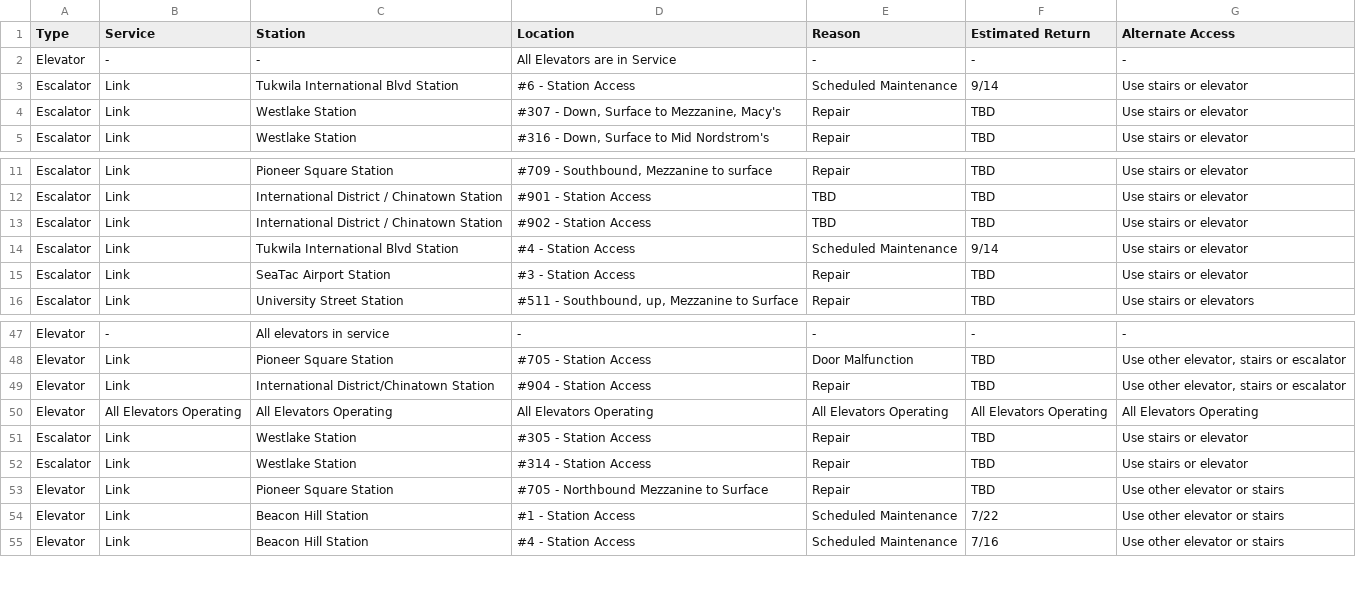
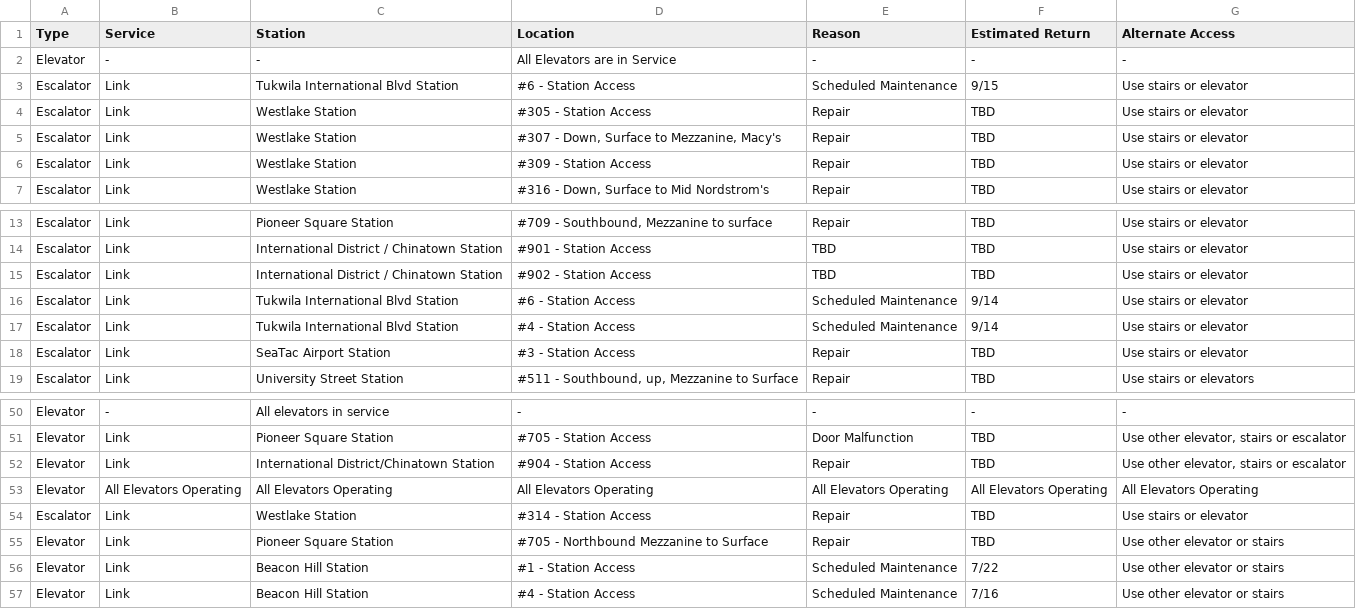
Before and after one commit to sllvn/seattle-escalators, a CSV file: data/outages.csv, drawn as a sheet; only a part is shown, gaps mark what is left out.

```diff
--- a/data/outages.csv
+++ b/data/outages.csv
@@ -2,4 +2,6 @@
 "Elevator","-","-","All Elevators are in Service","-","-","-"
-"Escalator","Link","Tukwila International Blvd Station","#6 - Station Access","Scheduled Maintenance","9/14","Use stairs or elevator"
+"Escalator","Link","Tukwila International Blvd Station","#6 - Station Access","Scheduled Maintenance","9/15","Use stairs or elevator"
+"Escalator","Link","Westlake Station","#305 - Station Access","Repair","TBD","Use stairs or elevator"
 "Escalator","Link","Westlake Station","#307 - Down, Surface to Mezzanine, Macy's","Repair","TBD","Use stairs or elevator"
+"Escalator","Link","Westlake Station","#309 - Station Access","Repair","TBD","Use stairs or elevator"
 "Escalator","Link","Westlake Station","#316 - Down, Surface to Mid Nordstrom's","Repair","TBD","Use stairs or elevator"
@@ -13,2 +15,3 @@
 "Escalator","Link","International District / Chinatown Station","#902 - Station Access","TBD","TBD","Use stairs or elevator"
+"Escalator","Link","Tukwila International Blvd Station","#6 - Station Access","Scheduled Maintenance","9/14","Use stairs or elevator"
 "Escalator","Link","Tukwila International Blvd Station","#4 - Station Access","Scheduled Maintenance","9/14","Use stairs or elevator"
@@ -50,3 +53,2 @@
 "Elevator","All Elevators Operating","All Elevators Operating","All Elevators Operating","All Elevators Operating","All Elevators Operating","All Elevators Operating"
-"Escalator","Link","Westlake Station","#305 - Station Access","Repair","TBD","Use stairs or elevator"
 "Escalator","Link","Westlake Station","#314 - Station Access","Repair","TBD","Use stairs or elevator"
```
